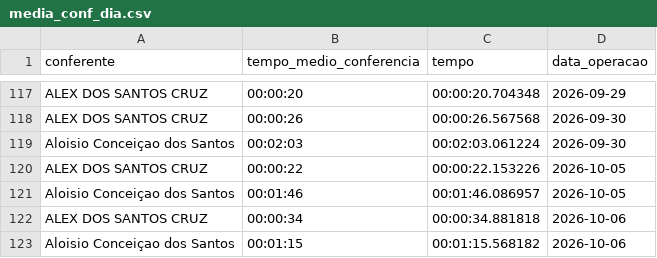
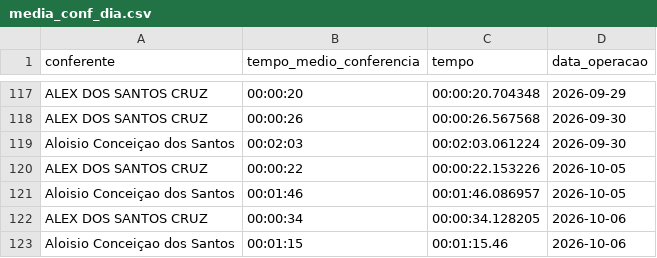
Before and after one commit to diogojfr/report-picking-process, a CSV file: data/media_conf_dia.csv, drawn as a sheet; only a part is shown, gaps mark what is left out.

```diff
--- a/data/media_conf_dia.csv
+++ b/data/media_conf_dia.csv
@@ -121,3 +121,3 @@ ALEX DOS SANTOS CRUZ,00:00:22,00:00:22.153226,2026-10-05
 Aloisio  Conceiçao dos Santos,00:01:46,00:01:46.086957,2026-10-05
-ALEX DOS SANTOS CRUZ,00:00:34,00:00:34.881818,2026-10-06
-Aloisio  Conceiçao dos Santos,00:01:15,00:01:15.568182,2026-10-06
+ALEX DOS SANTOS CRUZ,00:00:34,00:00:34.128205,2026-10-06
+Aloisio  Conceiçao dos Santos,00:01:15,00:01:15.46,2026-10-06
```
Also changed, not shown: data/caixa_hora.csv, data/conf_registros.csv, 8 other files.
